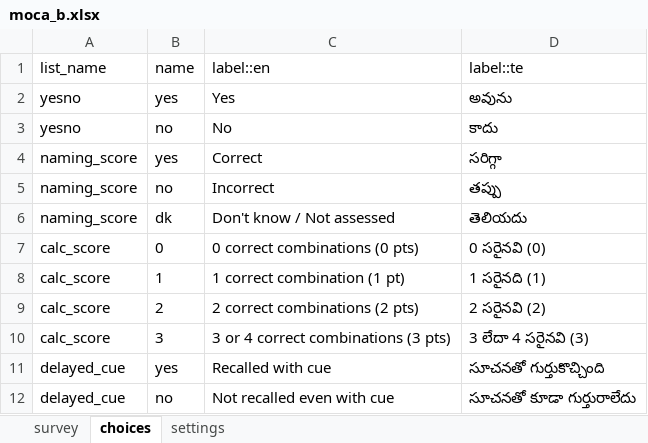
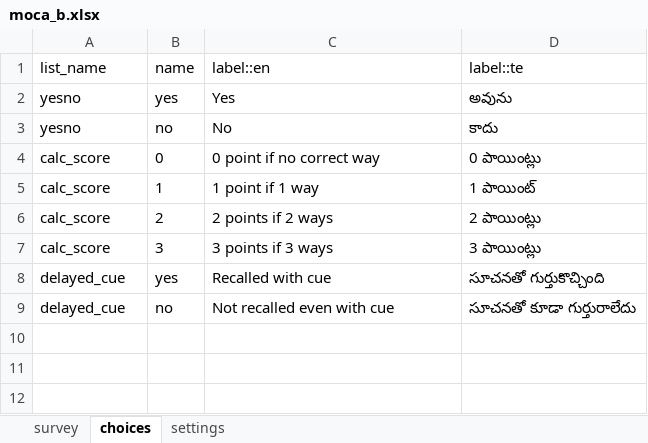
Before and after one commit to donthireddysaivarshini/EMRSATORU-CONFIG, an Excel workbook: forms/app/moca_b.xlsx, sheet choices, drawn as a sheet; values as stored, in another font and other column widths than the file's, no borders; removed rows and columns are numbered as before the commit, all else as after; the diff names each change by its address in the sheet, - before the commit and + after, or states it on an @@ line.

```diff
--- a/forms/app/moca_b.xlsx (sheet choices)
+++ b/forms/app/moca_b.xlsx (sheet choices)
-row 4: naming_score | yes | Correct | సరిగ్గా
-row 5: naming_score | no | Incorrect | తప్పు
-row 6: naming_score | dk | Don't know / Not assessed | తెలియదు
-C4 (label::en): 0 correct combinations (0 pts)
+C4 (label::en): 0 point if no correct way
-D4 (label::te): 0 సరైనవి (0)
+D4 (label::te): 0 పాయింట్లు
-C5 (label::en): 1 correct combination (1 pt)
+C5 (label::en): 1 point if 1 way
-D5 (label::te): 1 సరైనది (1)
+D5 (label::te): 1 పాయింట్
-C6 (label::en): 2 correct combinations (2 pts)
+C6 (label::en): 2 points if 2 ways
-D6 (label::te): 2 సరైనవి (2)
+D6 (label::te): 2 పాయింట్లు
-C7 (label::en): 3 or 4 correct combinations (3 pts)
+C7 (label::en): 3 points if 3 ways
-D7 (label::te): 3 లేదా 4 సరైనవి (3)
+D7 (label::te): 3 పాయింట్లు
```
Also changed, not shown: sheet survey, sheet settings, 26 other files.
